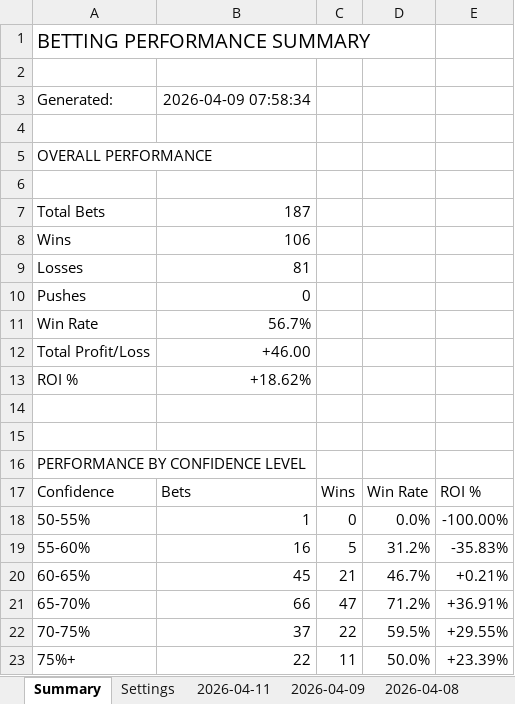
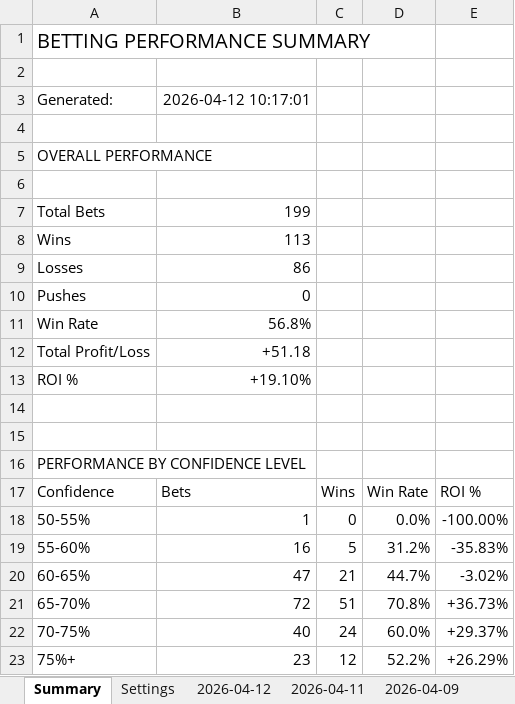
Before and after one commit to jjakemoss/saves-model-v3, an Excel workbook: betting_tracker.xlsx, sheet Summary, drawn as a sheet; values as stored, in another font and other column widths than the file's, no borders; the diff names each change by its address in the sheet, - before the commit and + after, or states it on an @@ line.

```diff
--- a/betting_tracker.xlsx (sheet Summary)
+++ b/betting_tracker.xlsx (sheet Summary)
+sheet tab: 2026-04-12
-B3: 2026-04-09 07:58:34
+B3: 2026-04-12 10:17:01
-B7: 187
+B7: 199
-B8: 106
+B8: 113
-B9: 81
+B9: 86
-B11: 56.7%
+B11: 56.8%
-B12: +46.00
+B12: +51.18
-B13: +18.62%
+B13: +19.10%
-B20: 45
+B20: 47
-D20: 46.7%
+D20: 44.7%
-E20: +0.21%
+E20: -3.02%
-B21: 66
+B21: 72
-C21: 47
+C21: 51
-D21: 71.2%
+D21: 70.8%
-E21: +36.91%
+E21: +36.73%
-B22: 37
+B22: 40
-C22: 22
+C22: 24
-D22: 59.5%
+D22: 60.0%
-E22: +29.55%
+E22: +29.37%
-B23: 22
+B23: 23
-C23: 11
+C23: 12
-D23: 50.0%
+D23: 52.2%
-E23: +23.39%
+E23: +26.29%
```
Also changed, not shown: sheet 2026-04-11.
